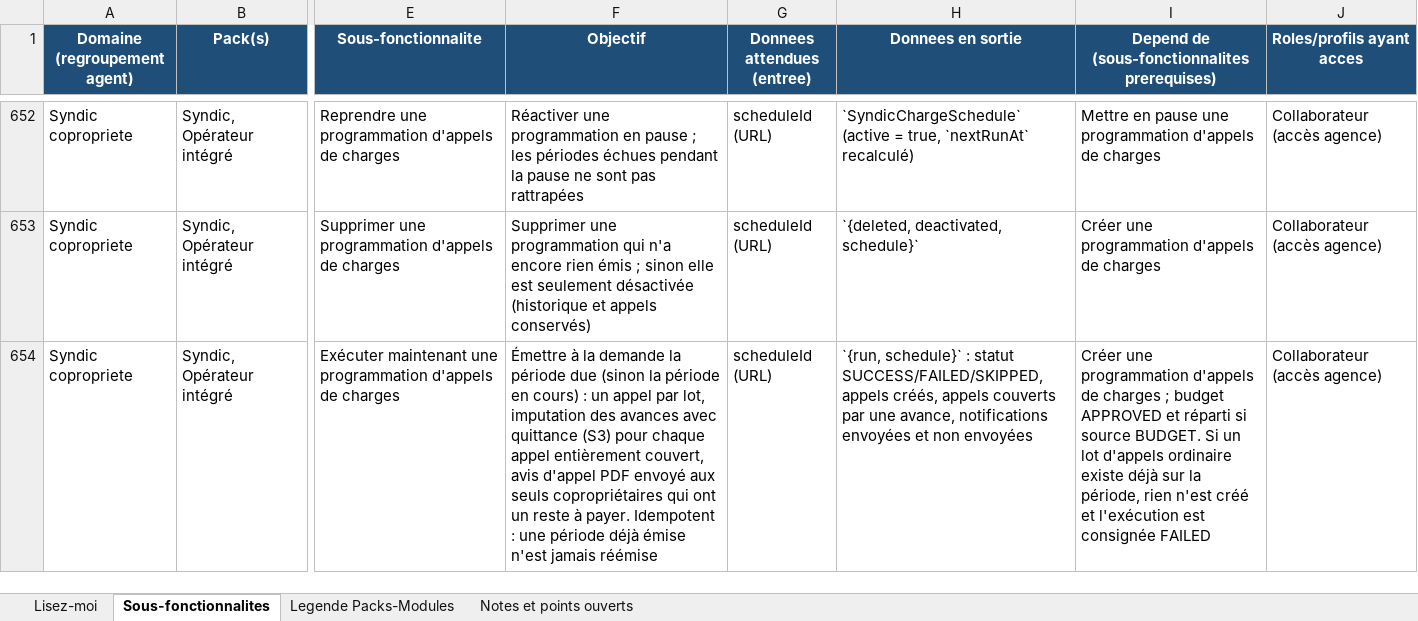
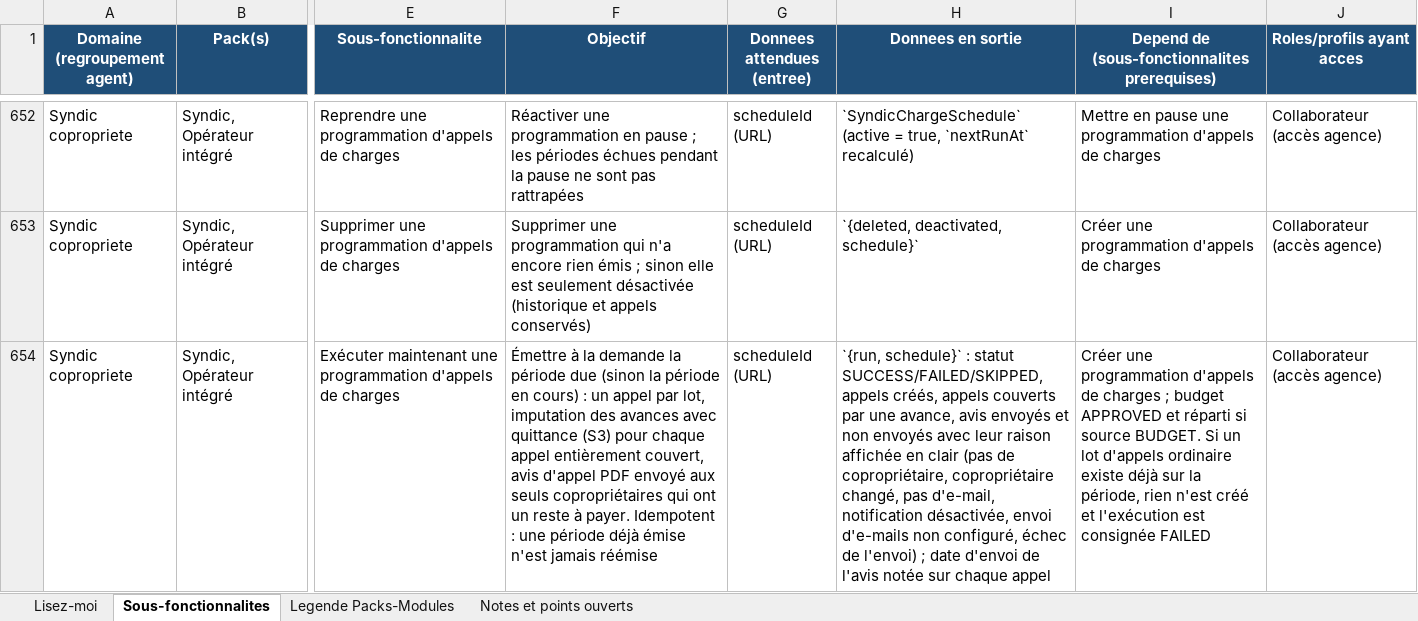
Before and after one commit to bkourouma/immotopia, an Excel workbook: docs/fonctionnalites/ImmoTopia_Wiki_Fonctionnalites.xlsx, sheet Sous-fonctionnalites, drawn as a sheet; only a part is shown, gaps mark what is left out; values as stored, in another font and other column widths than the file's, no borders; table styles not drawn; the diff covers the shown part only; the diff names each change by its address in the sheet, - before the commit and + after, or states it on an @@ line.

```diff
--- a/docs/fonctionnalites/ImmoTopia_Wiki_Fonctionnalites.xlsx (sheet Sous-fonctionnalites)
+++ b/docs/fonctionnalites/ImmoTopia_Wiki_Fonctionnalites.xlsx (sheet Sous-fonctionnalites)
-H654 (Donnees en sortie): …une avance, notifications envoyées et non envoyées
+H654 (Donnees en sortie): …une avance, avis envoyés et non envoyés avec leur raison affichée en clair (pas de copropriétaire, copropriétaire changé, pas d'e-mail, notification désactivée, envoi d'e-mails non configuré, échec de l'envoi) ; date d'envoi de l'avis notée sur chaque appel
```
Also changed, not shown: 1 added row and 7 edited cells elsewhere in this sheet, 9 other files.
